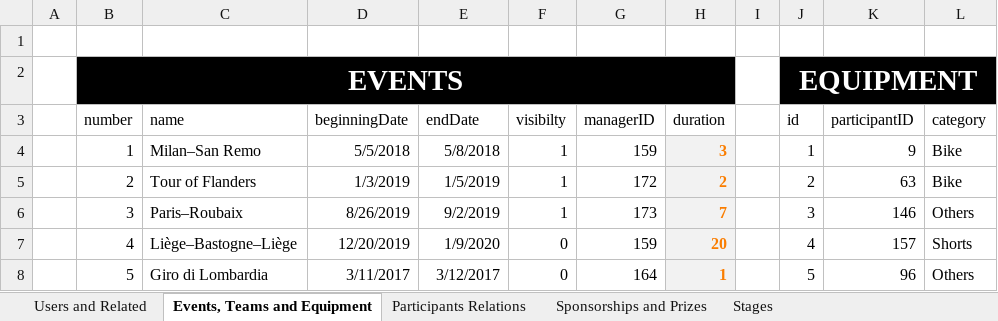
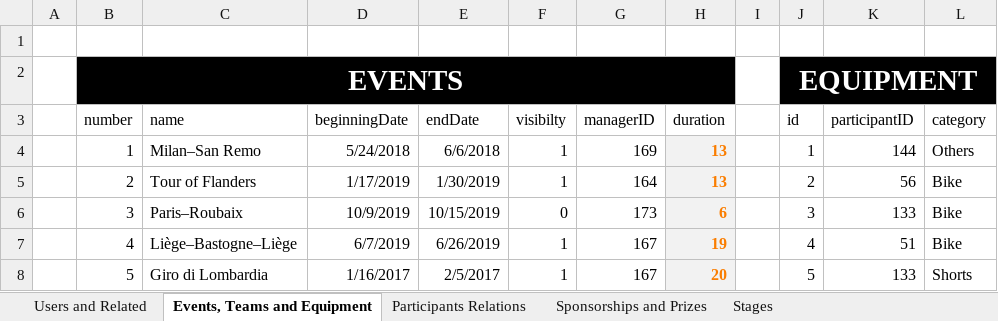
Before and after one commit to pedrovt/bd-yacm, an Excel workbook: Dataset/YACM_Dataset_Generator.xlsx, sheet Events, Teams and Equipment, drawn as a sheet; only a part is shown; values as stored, in another font and other column widths than the file's, no borders; table styles not drawn; the diff covers the shown part only; the diff names each change by its address in the sheet, - before the commit and + after, or states it on an @@ line.

```diff
--- a/Dataset/YACM_Dataset_Generator.xlsx (sheet Events, Teams and Equipment)
+++ b/Dataset/YACM_Dataset_Generator.xlsx (sheet Events, Teams and Equipment)
-D4 (beginningDate): 5/5/2018
+D4 (beginningDate): 5/24/2018
-E4 (endDate): 5/8/2018
+E4 (endDate): 6/6/2018
-G4 (managerID): 159
+G4 (managerID): 169
-H4 (duration): 3
+H4 (duration): 13
-K4 (participantID): 9
+K4 (participantID): 144
-L4 (category): Bike
+L4 (category): Others
-D5 (beginningDate): 1/3/2019
+D5 (beginningDate): 1/17/2019
-E5 (endDate): 1/5/2019
+E5 (endDate): 1/30/2019
-G5 (managerID): 172
+G5 (managerID): 164
-H5 (duration): 2
+H5 (duration): 13
-K5 (participantID): 63
+K5 (participantID): 56
-D6 (beginningDate): 8/26/2019
+D6 (beginningDate): 10/9/2019
-E6 (endDate): 9/2/2019
+E6 (endDate): 10/15/2019
-F6 (visibilty): 1
+F6 (visibilty): 0
-H6 (duration): 7
+H6 (duration): 6
-K6 (participantID): 146
+K6 (participantID): 133
-L6 (category): Others
+L6 (category): Bike
-D7 (beginningDate): 12/20/2019
+D7 (beginningDate): 6/7/2019
-E7 (endDate): 1/9/2020
+E7 (endDate): 6/26/2019
-F7:F8 (visibilty): 0
+F7:F8 (visibilty): 1
-G7 (managerID): 159
+G7 (managerID): 167
-H7 (duration): 20
+H7 (duration): 19
-K7 (participantID): 157
+K7 (participantID): 51
-L7 (category): Shorts
+L7 (category): Bike
-D8 (beginningDate): 3/11/2017
+D8 (beginningDate): 1/16/2017
-E8 (endDate): 3/12/2017
+E8 (endDate): 2/5/2017
-G8 (managerID): 164
+G8 (managerID): 167
-H8 (duration): 1
+H8 (duration): 20
-K8 (participantID): 96
+K8 (participantID): 133
-L8 (category): Others
+L8 (category): Shorts
```
Also changed, not shown: 90 edited cells elsewhere in this sheet, sheet Users and Related, sheet Participants Relations, sheet Stages, sheet Sponsorships and Prizes, 6 other files.
